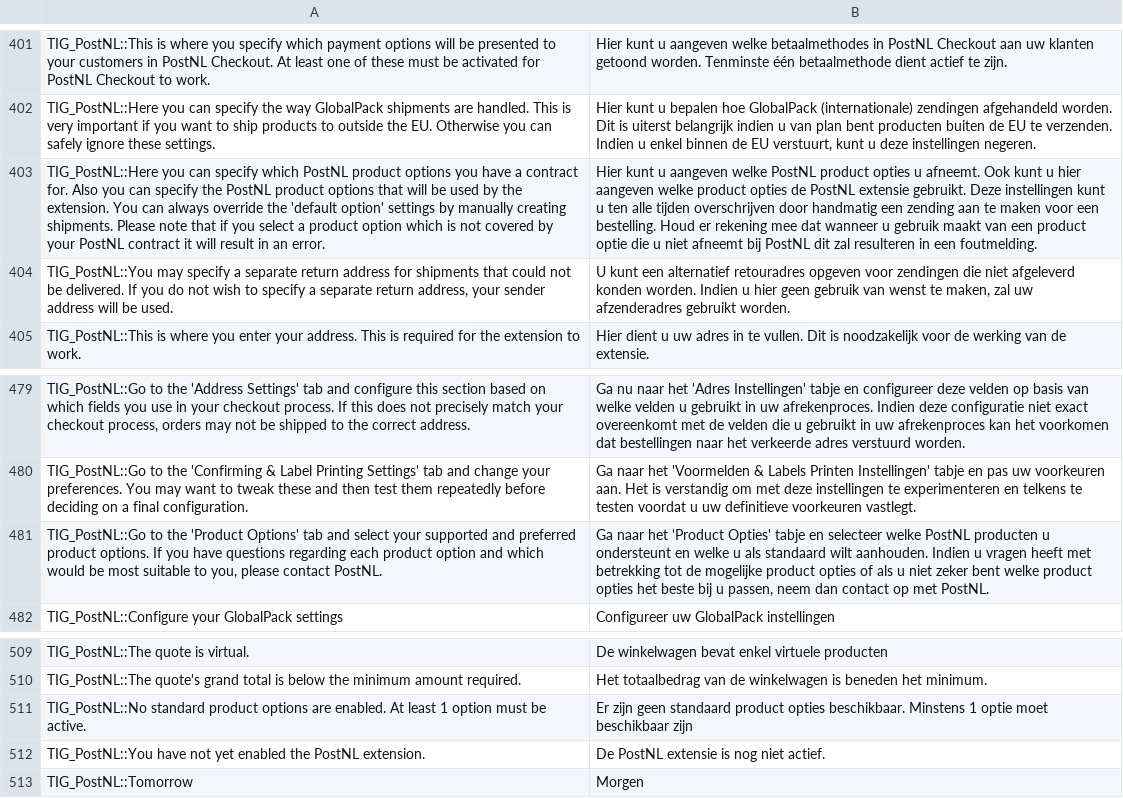
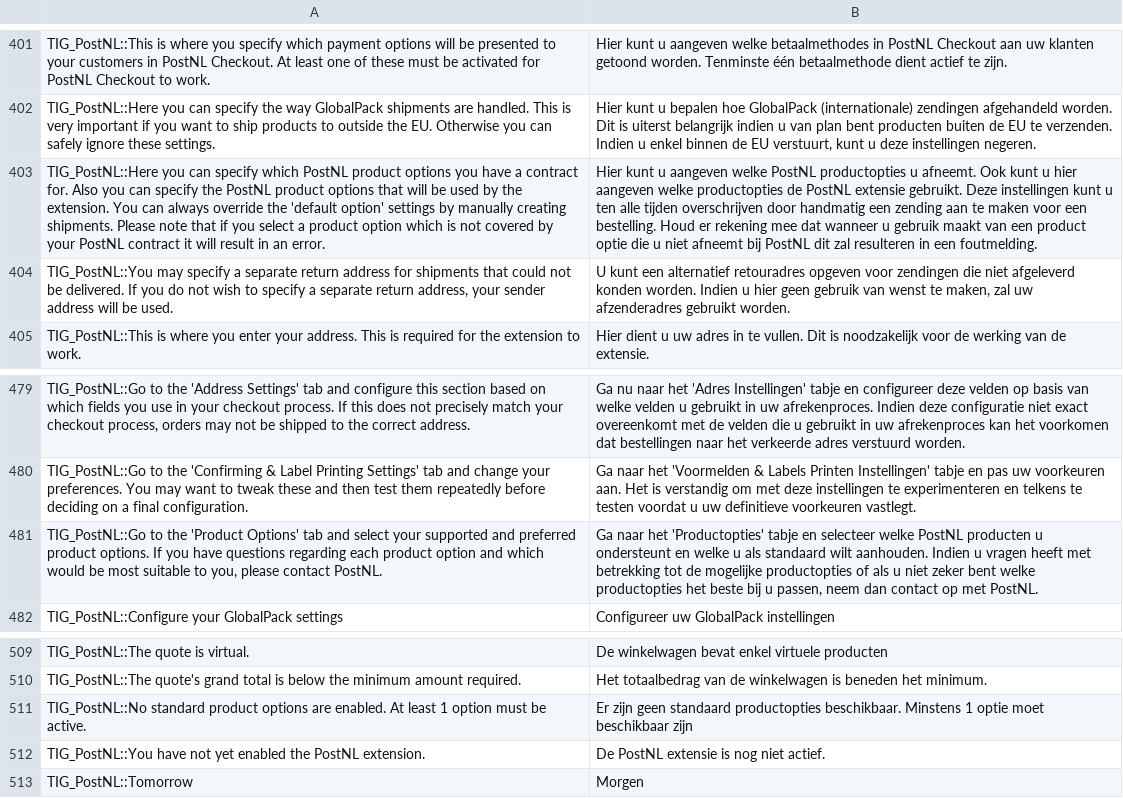
Before and after one commit to postnl/postnl-magento1-End-of-life, a CSV file: app/locale/nl_NL/TIG_PostNL.csv, drawn as a sheet; only a part is shown, gaps mark what is left out; the diff covers the shown part only; the diff names each change by its address in the sheet, - before the commit and + after, or states it on an @@ line.

```diff
--- a/app/locale/nl_NL/TIG_PostNL.csv
+++ b/app/locale/nl_NL/TIG_PostNL.csv
-B403: …welke PostNL product opties u afneemt. Ook kunt u hier aangeven welke product opties de PostNL…
+B403: …welke PostNL productopties u afneemt. Ook kunt u hier aangeven welke productopties de PostNL…
-B481: …naar het 'Product Opties' tabje en selecteer welke PostNL producten u ondersteunt en welke u als standaard wilt aanhouden. Indien u vragen heeft met betrekking tot de mogelijke product opties of als u niet zeker bent welke product opties het beste…
+B481: …naar het 'Productopties' tabje en selecteer welke PostNL producten u ondersteunt en welke u als standaard wilt aanhouden. Indien u vragen heeft met betrekking tot de mogelijke productopties of als u niet zeker bent welke productopties het beste…
-B511: …geen standaard product opties beschikbaar. Minstens…
+B511: …geen standaard productopties beschikbaar. Minstens…
```
Also changed, not shown: 8 added rows and 6 edited cells elsewhere in this file, 9 other files.
